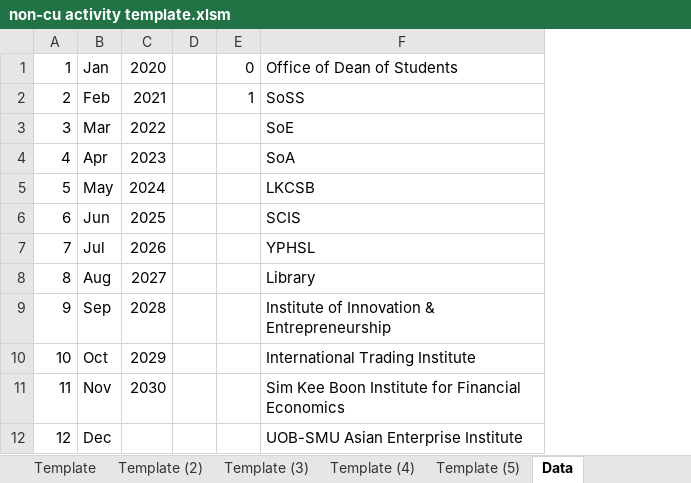
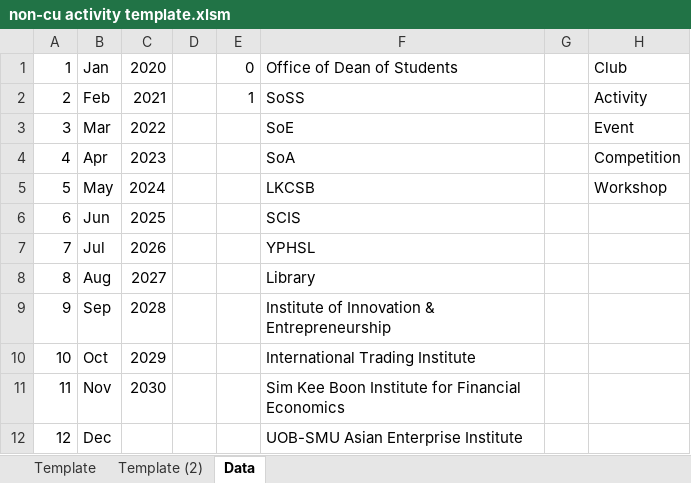
Before and after one commit to xwtoh/ccguide, an Excel workbook: non-cu activity template.xlsm, sheet Data, drawn as a sheet; only a part is shown; values as stored, in another font and other column widths than the file's, no borders; the diff names each change by its address in the sheet, - before the commit and + after, or states it on an @@ line.

Commit message:
Update non-cu activity template.xlsm

```diff
--- a/non-cu activity template.xlsm (sheet Data)
+++ b/non-cu activity template.xlsm (sheet Data)
-sheet tab: Template (3)
-sheet tab: Template (4)
-sheet tab: Template (5)
+column G, empty
+column H, rows 1-5: Club | Activity | Event | Competition | Workshop
```
Also changed, not shown: sheet Template (2), sheet Template, formulas that keep their value, charts or pictures.
